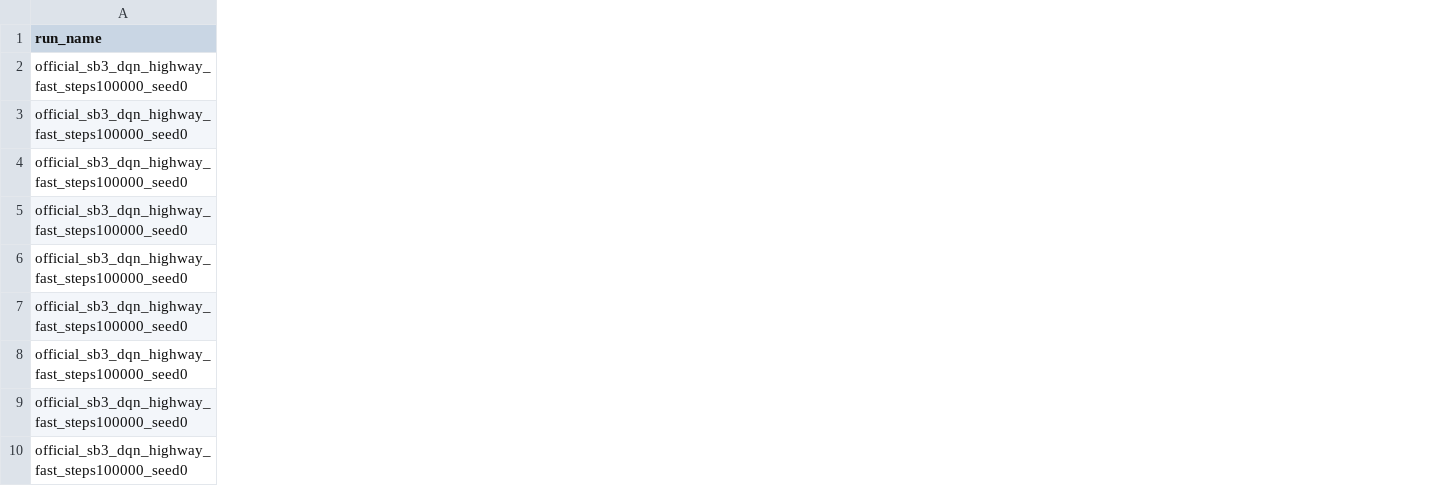
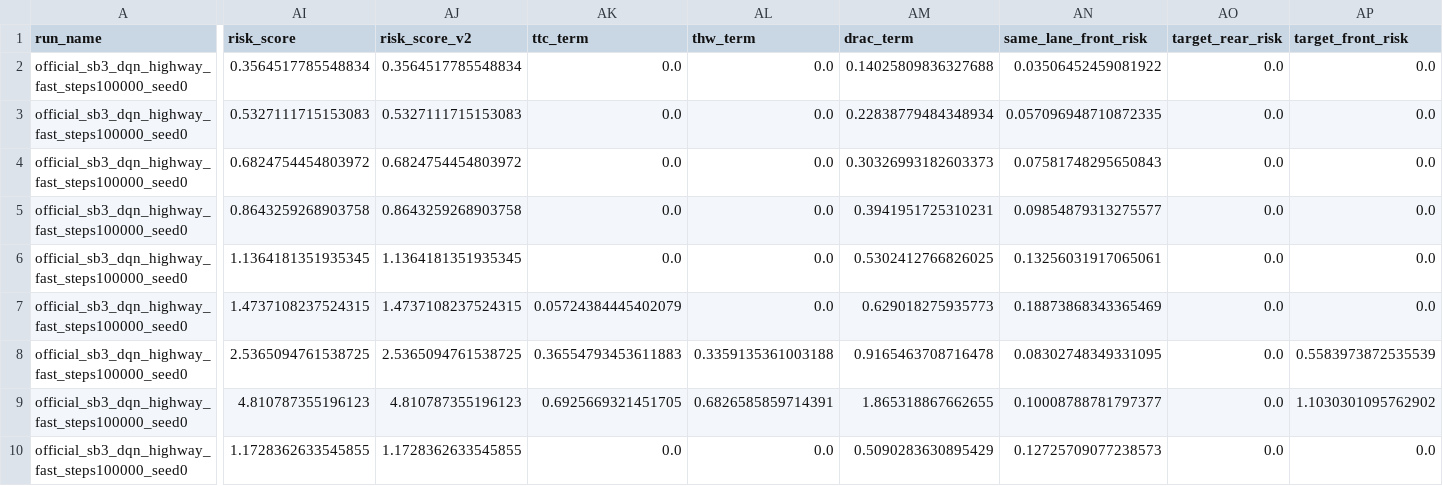
Before and after one commit to Avan-vpc/2026, a CSV file: results/official_baseline/metrics/official_sb3_dqn_highway_fast_steps100000_seed0_trace.csv, drawn as a sheet; only a part is shown, gaps mark what is left out; the diff covers the shown part only; the diff names each change by its address in the sheet, - before the commit and + after, or states it on an @@ line.

Commit message:
results: add calibrated baseline evaluation outputs

```diff
--- a/results/official_baseline/metrics/official_sb3_dqn_highway_fast_steps100000_seed0_trace.csv
+++ b/results/official_baseline/metrics/official_sb3_dqn_highway_fast_steps100000_seed0_trace.csv
+column AI (risk_score), rows 2-10: 0.3564517785548834 | 0.5327111715153083 | 0.6824754454803972 | 0.8643259268903758 | 1.1364181351935345 | 1.4737108237524315 | 2.5365094761538725 | 4.810787355196123 | 1.1728362633545855
+column AJ (risk_score_v2), rows 2-10: 0.3564517785548834 | 0.5327111715153083 | 0.6824754454803972 | 0.8643259268903758 | 1.1364181351935345 | 1.4737108237524315 | 2.5365094761538725 | 4.810787355196123 | 1.1728362633545855
+column AK (ttc_term), rows 2-10: 0.0 | 0.0 | 0.0 | 0.0 | 0.0 | 0.05724384445402079 | 0.36554793453611883 | 0.6925669321451705 | 0.0
+column AL (thw_term), rows 2-10: 0.0 | 0.0 | 0.0 | 0.0 | 0.0 | 0.0 | 0.3359135361003188 | 0.6826585859714391 | 0.0
+column AM (drac_term), rows 2-10: 0.14025809836327688 | 0.22838779484348934 | 0.30326993182603373 | 0.3941951725310231 | 0.5302412766826025 | 0.629018275935773 | 0.9165463708716478 | 1.865318867662655 | 0.5090283630895429
+column AN (same_lane_front_risk), rows 2-10: 0.03506452459081922 | 0.057096948710872335 | 0.07581748295650843 | 0.09854879313275577 | 0.13256031917065061 | 0.18873868343365469 | 0.08302748349331095 | 0.10008788781797377 | 0.12725709077238573
+column AO (target_rear_risk), rows 2-10: all 0.0
+column AP (target_front_risk), rows 2-10: 0.0 | 0.0 | 0.0 | 0.0 | 0.0 | 0.0 | 0.5583973872535539 | 1.1030301095762902 | 0.0
```
Also changed, not shown: 8 added columns and 1 edited cell elsewhere in this file, results/official_baseline/metrics/official_100k_across_seeds.csv, results/official_baseline/metrics/official_100k_seed_summary.csv, 50 other files.
